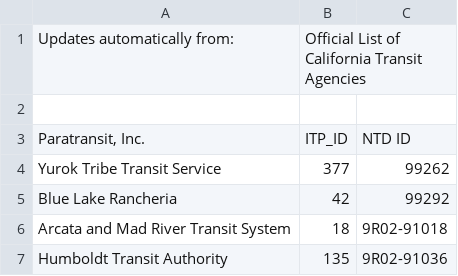
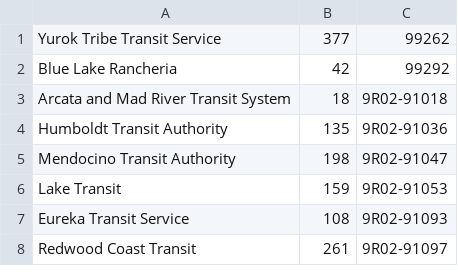
Before and after one commit to cal-itp/Transitstacks, a CSV file: examples/prototype/transit stack prototype - key provider.csv, drawn as a sheet; only a part is shown; the shorter side is filled out with more unchanged rows; the diff names each change by its address in the sheet, - before the commit and + after, or states it on an @@ line.

```diff
--- a/examples/prototype/transit stack prototype - key provider.csv
+++ b/examples/prototype/transit stack prototype - key provider.csv
-row 1: Updates automatically from: | Official List of California Transit Agencies
-row 2: (empty)
-row 3: Paratransit, Inc. | ITP_ID | NTD ID
```
Also changed, not shown: examples/prototype/transit stack prototype - components.csv, examples/prototype/transit stack prototype - key component.csv, 7 other files.
